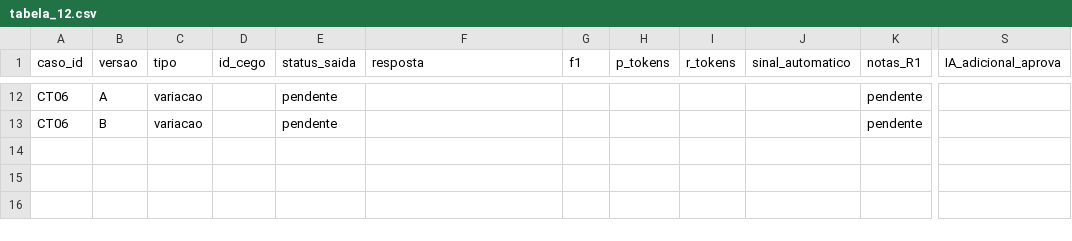
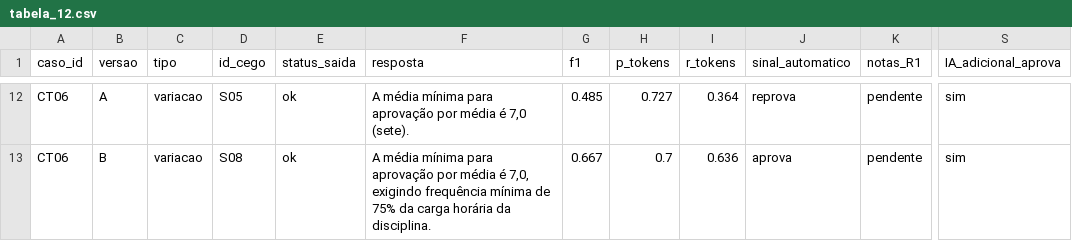
Before and after one commit to felipequentino/QS_2026-2_langfuse_Atividade3, a CSV file: atividade3/resultados/tabela_12.csv, drawn as a sheet; only a part is shown, gaps mark what is left out; the diff covers the shown part only; the diff names each change by its address in the sheet, - before the commit and + after, or states it on an @@ line.

Commit message:
AV3: planilhas cegas, avaliação adicional por LLM (não humana), F1 consolidado e PDFs parciais

```diff
--- a/atividade3/resultados/tabela_12.csv
+++ b/atividade3/resultados/tabela_12.csv
-D12 (id_cego): (empty)
+D12 (id_cego): S05
-E12:E13 (status_saida): pendente
+E12:E13 (status_saida): ok
-F12 (resposta): (empty)
+F12 (resposta): A média mínima para aprovação por média é 7,0 (sete).
-G12 (f1): (empty)
+G12 (f1): 0.485
-H12 (p_tokens): (empty)
+H12 (p_tokens): 0.727
-I12 (r_tokens): (empty)
+I12 (r_tokens): 0.364
-J12 (sinal_automatico): (empty)
+J12 (sinal_automatico): reprova
-S12:S13 (IA_adicional_aprova): (empty)
+S12:S13 (IA_adicional_aprova): sim
-D13 (id_cego): (empty)
+D13 (id_cego): S08
-F13 (resposta): (empty)
+F13 (resposta): A média mínima para aprovação por média é 7,0, exigindo frequência mínima de 75% da carga horária da disciplina.
-G13 (f1): (empty)
+G13 (f1): 0.667
-H13 (p_tokens): (empty)
+H13 (p_tokens): 0.7
-I13 (r_tokens): (empty)
+I13 (r_tokens): 0.636
-J13 (sinal_automatico): (empty)
+J13 (sinal_automatico): aprova
```
Also changed, not shown: 80 edited cells elsewhere in this file, 15 other files.
